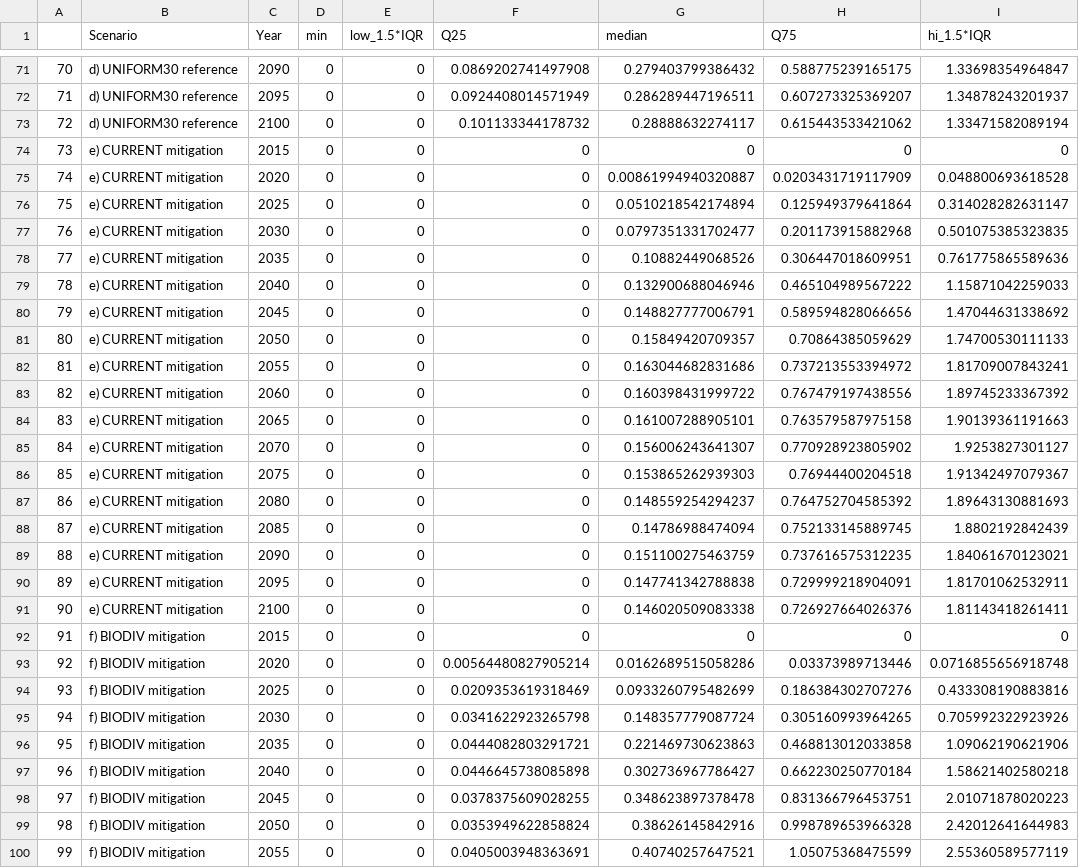
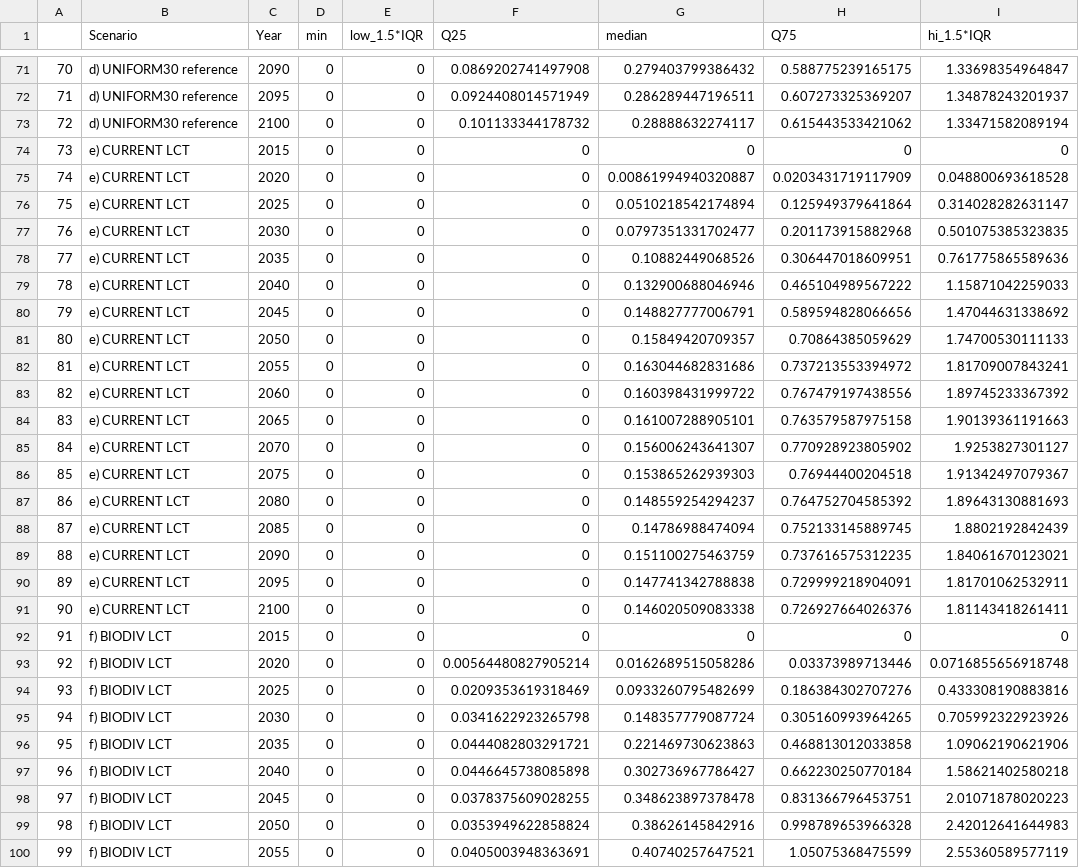
Before and after one commit to JGCRI/DiVittorio_et_albiodiversity, a CSV file: outputs/csv/marginal_cost_protection_boxplot.csv, drawn as a sheet; only a part is shown, gaps mark what is left out; the diff covers the shown part only; the diff names each change by its address in the sheet, - before the commit and + after, or states it on an @@ line.

```diff
--- a/outputs/csv/marginal_cost_protection_boxplot.csv
+++ b/outputs/csv/marginal_cost_protection_boxplot.csv
-B74:B91 (Scenario): e) CURRENT mitigation
+B74:B91 (Scenario): e) CURRENT LCT
-B92:B100 (Scenario): f) BIODIV mitigation
+B92:B100 (Scenario): f) BIODIV LCT
```
Also changed, not shown: 45 edited cells elsewhere in this file, 58 other files.
